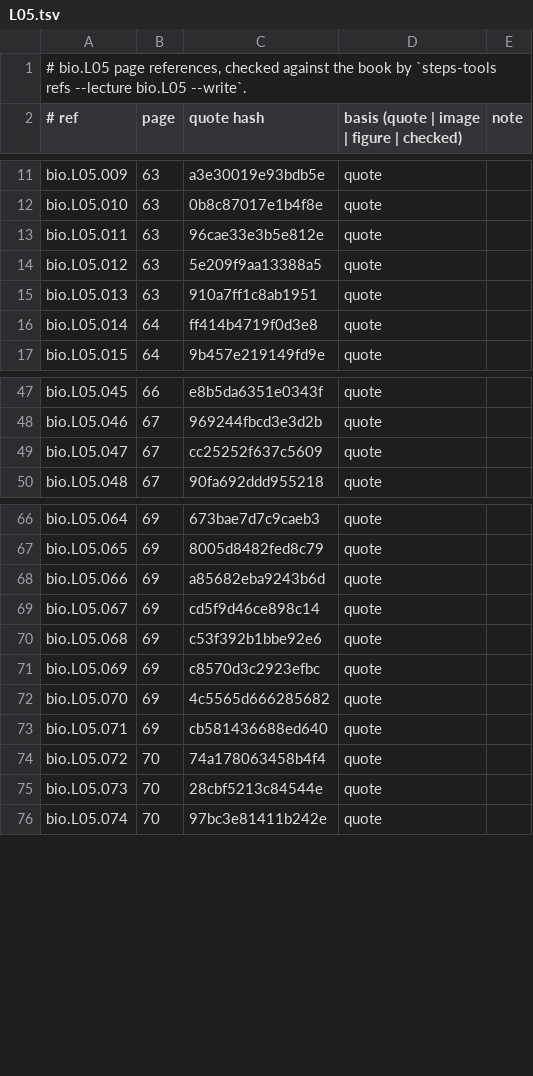
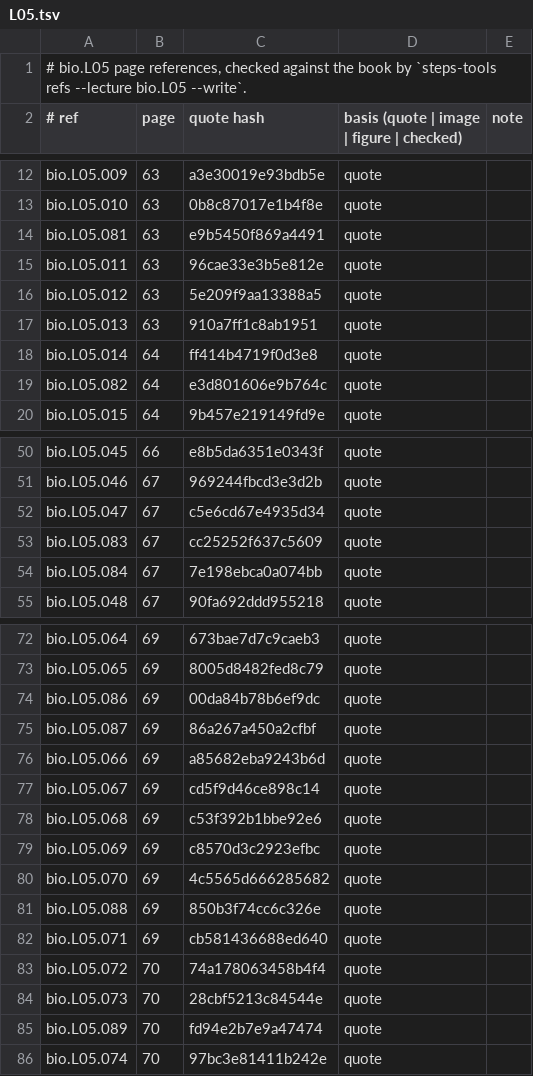
Before and after one commit to MohamedRef/Steps-app, a TSV file: content/book-refs/bio/L05.tsv, drawn as a sheet; only a part is shown, gaps mark what is left out; the diff covers the shown part only.

```diff
--- a/content/book-refs/bio/L05.tsv
+++ b/content/book-refs/bio/L05.tsv
@@ -12,2 +13,3 @@ bio.L05.009	63	a3e30019e93bdb5e	quote
 bio.L05.010	63	0b8c87017e1b4f8e	quote	
+bio.L05.081	63	e9b5450f869a4491	quote	
 bio.L05.011	63	96cae33e3b5e812e	quote	
@@ -16,2 +18,3 @@ bio.L05.013	63	910a7ff1c8ab1951	quote
 bio.L05.014	64	ff414b4719f0d3e8	quote	
+bio.L05.082	64	e3d801606e9b764c	quote	
 bio.L05.015	64	9b457e219149fd9e	quote	
@@ -48,3 +51,5 @@ bio.L05.045	66	e8b5da6351e0343f	quote
 bio.L05.046	67	969244fbcd3e3d2b	quote	
-bio.L05.047	67	cc25252f637c5609	quote	
+bio.L05.047	67	c5e6cd67e4935d34	quote	
+bio.L05.083	67	cc25252f637c5609	quote	
+bio.L05.084	67	7e198ebca0a074bb	quote	
 bio.L05.048	67	90fa692ddd955218	quote	
@@ -67,2 +73,4 @@ bio.L05.064	69	673bae7d7c9caeb3	quote
 bio.L05.065	69	8005d8482fed8c79	quote	
+bio.L05.086	69	00da84b78b6ef9dc	quote	
+bio.L05.087	69	86a267a450a2cfbf	quote	
 bio.L05.066	69	a85682eba9243b6d	quote	
@@ -72,2 +80,3 @@ bio.L05.069	69	c8570d3c2923efbc	quote
 bio.L05.070	69	4c5565d666285682	quote	
+bio.L05.088	69	850b3f74cc6c326e	quote	
 bio.L05.071	69	cb581436688ed640	quote	
@@ -75,2 +84,3 @@ bio.L05.072	70	74a178063458b4f4	quote
 bio.L05.073	70	28cbf5213c84544e	quote	
+bio.L05.089	70	fd94e2b7e9a47474	quote	
 bio.L05.074	70	97bc3e81411b242e	quote	
```
Also changed, not shown: 2 added rows elsewhere in this file, content/book-refs/bio/L01.tsv, content/book-refs/bio/L02.tsv, 17 other files.
